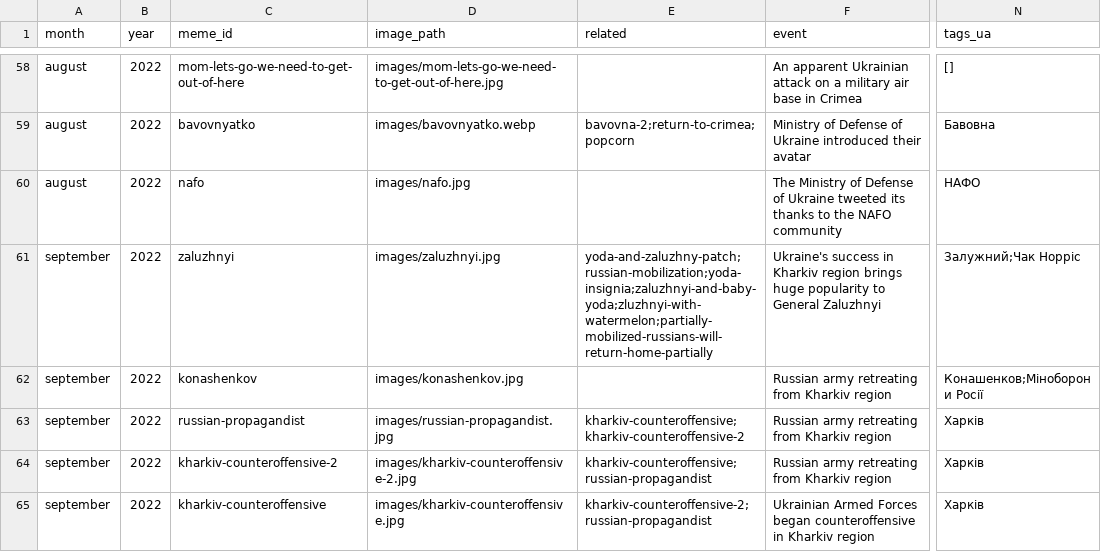
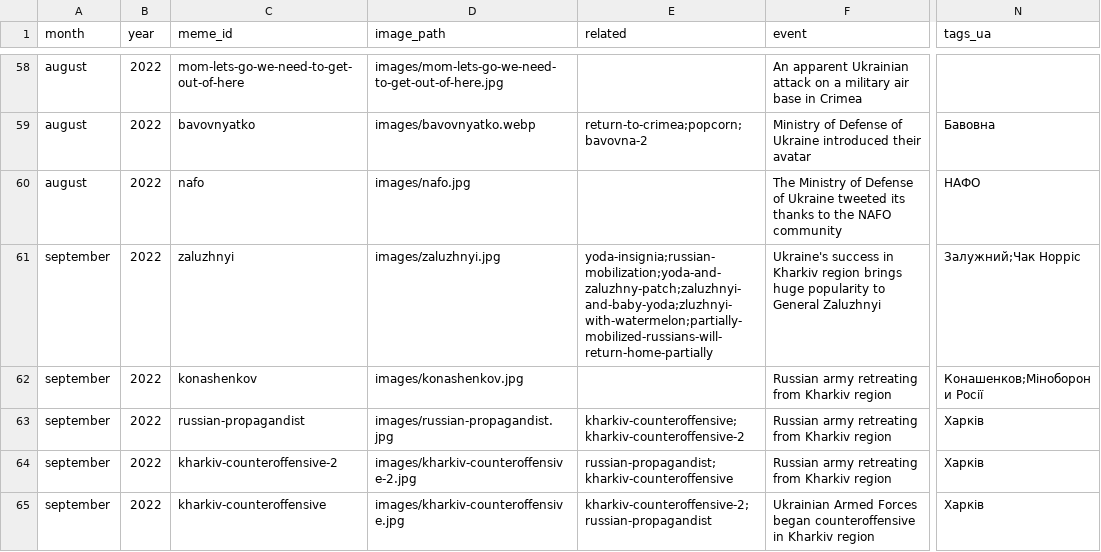
Before and after one commit to dbotuk/warmemes, a CSV file: warmemes.csv, drawn as a sheet; only a part is shown, gaps mark what is left out; the diff covers the shown part only; the diff names each change by its address in the sheet, - before the commit and + after, or states it on an @@ line.

```diff
--- a/warmemes.csv
+++ b/warmemes.csv
-N58 (tags_ua): []
+N58 (tags_ua): (empty)
-E59 (related): bavovna-2;return-to-crimea;popcorn
+E59 (related): return-to-crimea;popcorn;bavovna-2
-E61 (related): yoda-and-zaluzhny-patch;russian-mobilization;yoda-insignia;zaluzhnyi-and-baby-yoda;zluzhnyi-with-watermelon;partially-mobilized-russians-will-return-home-partially
+E61 (related): yoda-insignia;russian-mobilization;yoda-and-zaluzhny-patch;zaluzhnyi-and-baby-yoda;zluzhnyi-with-watermelon;partially-mobilized-russians-will-return-home-partially
-E64 (related): kharkiv-counteroffensive;russian-propagandist
+E64 (related): russian-propagandist;kharkiv-counteroffensive
```
Also changed, not shown: 166 edited cells elsewhere in this file, 1 other file.
